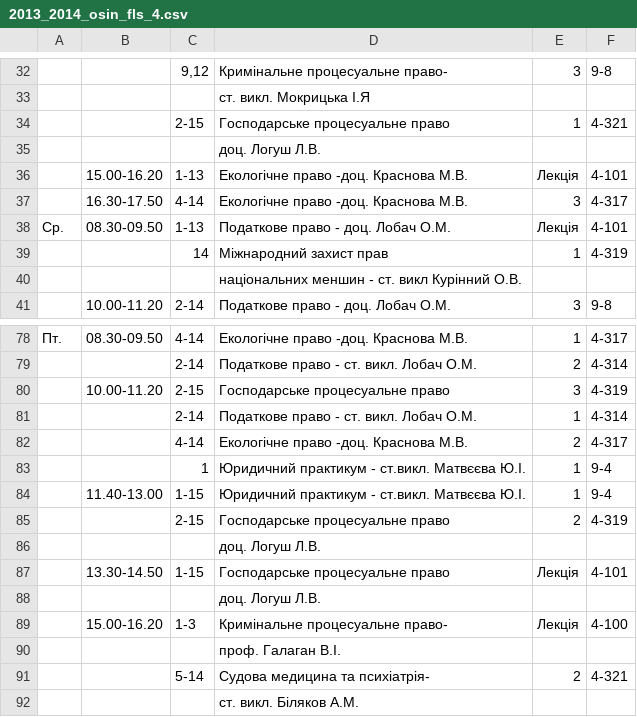
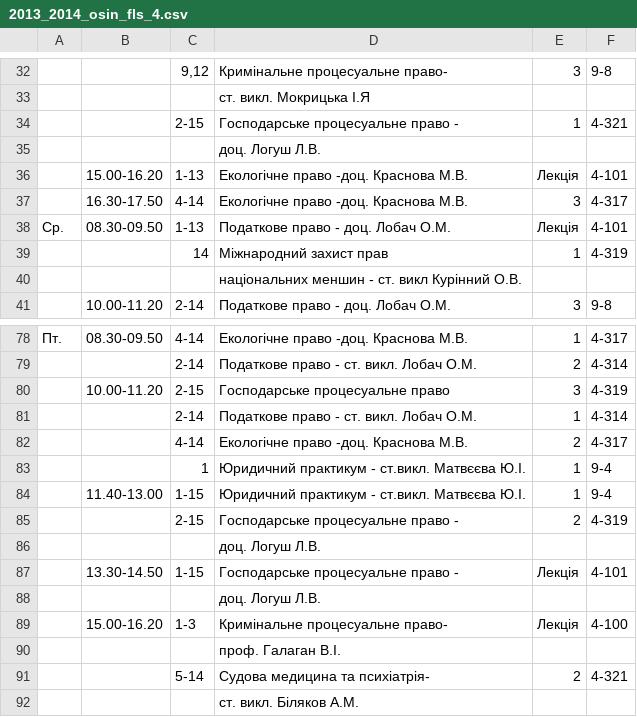
Before and after one commit to troyand/timetable_jan, a CSV file: timetable/raw_docs/2013_2014_osin_fls_4.csv, drawn as a sheet; only a part is shown, gaps mark what is left out.

```diff
--- a/timetable/raw_docs/2013_2014_osin_fls_4.csv
+++ b/timetable/raw_docs/2013_2014_osin_fls_4.csv
@@ -33,3 +33,3 @@
 ,,,"ст. викл. Мокрицька І.Я",,
-,,"2-15","    Господарське процесуальне право",1,"4-321"
+,,"2-15","    Господарське процесуальне право -",1,"4-321"
 ,,,"   доц. Логуш Л.В.",,
@@ -84,5 +84,5 @@
 ,"11.40-13.00","1-15","Юридичний практикум - ст.викл. Матвєєва Ю.І.",1,"9-4"
-,,"2-15","    Господарське процесуальне право",2,"4-319"
+,,"2-15","    Господарське процесуальне право -",2,"4-319"
 ,,,"   доц. Логуш Л.В.",,
-,"13.30-14.50","1-15","    Господарське процесуальне право","Лекція","4-101"
+,"13.30-14.50","1-15","    Господарське процесуальне право -","Лекція","4-101"
 ,,,"   доц. Логуш Л.В.",,
```
Also changed, not shown: timetable/raw_docs/2013_2014_osin_fls_1.csv, timetable/raw_docs/2013_2014_osin_fls_2.csv, 3 other files.
